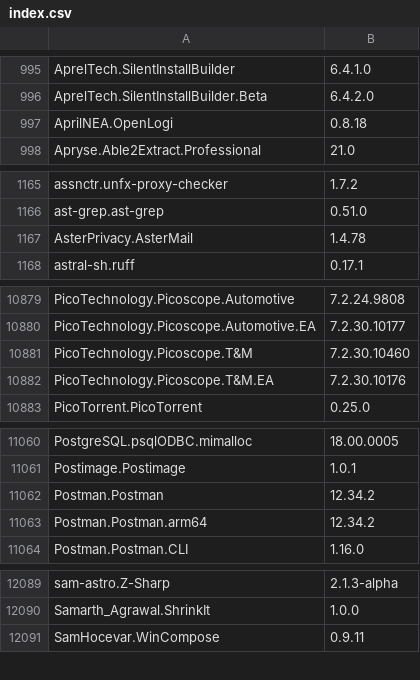
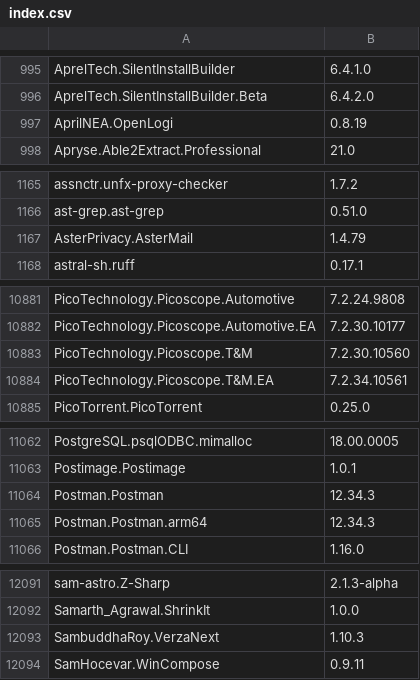
Before and after one commit to NakanoSanku/winget-pkgs-index, a CSV file: index.csv, drawn as a sheet; only a part is shown, gaps mark what is left out; the diff covers the shown part only.

```diff
--- a/index.csv
+++ b/index.csv
@@ -996,3 +996,3 @@
 "AprelTech.SilentInstallBuilder.Beta","6.4.2.0"
-"AprilNEA.OpenLogi","0.8.18"
+"AprilNEA.OpenLogi","0.8.19"
 "Apryse.Able2Extract.Professional","21.0"
@@ -1166,3 +1166,3 @@
 "ast-grep.ast-grep","0.51.0"
-"AsterPrivacy.AsterMail","1.4.78"
+"AsterPrivacy.AsterMail","1.4.79"
 "astral-sh.ruff","0.17.1"
@@ -10880,4 +10882,4 @@
 "PicoTechnology.Picoscope.Automotive.EA","7.2.30.10177"
-"PicoTechnology.Picoscope.T&M","7.2.30.10460"
-"PicoTechnology.Picoscope.T&M.EA","7.2.30.10176"
+"PicoTechnology.Picoscope.T&M","7.2.30.10560"
+"PicoTechnology.Picoscope.T&M.EA","7.2.34.10561"
 "PicoTorrent.PicoTorrent","0.25.0"
@@ -11061,4 +11063,4 @@
 "Postimage.Postimage","1.0.1"
-"Postman.Postman","12.34.2"
-"Postman.Postman.arm64","12.34.2"
+"Postman.Postman","12.34.3"
+"Postman.Postman.arm64","12.34.3"
 "Postman.Postman.CLI","1.16.0"
@@ -12090,2 +12092,3 @@
 "Samarth_Agrawal.ShrinkIt","1.0.0"
+"SambuddhaRoy.VerzaNext","1.10.3"
 "SamHocevar.WinCompose","0.9.11"
```
Also changed, not shown: 2 added rows and 63 edited cells elsewhere in this file, 3 other files.
